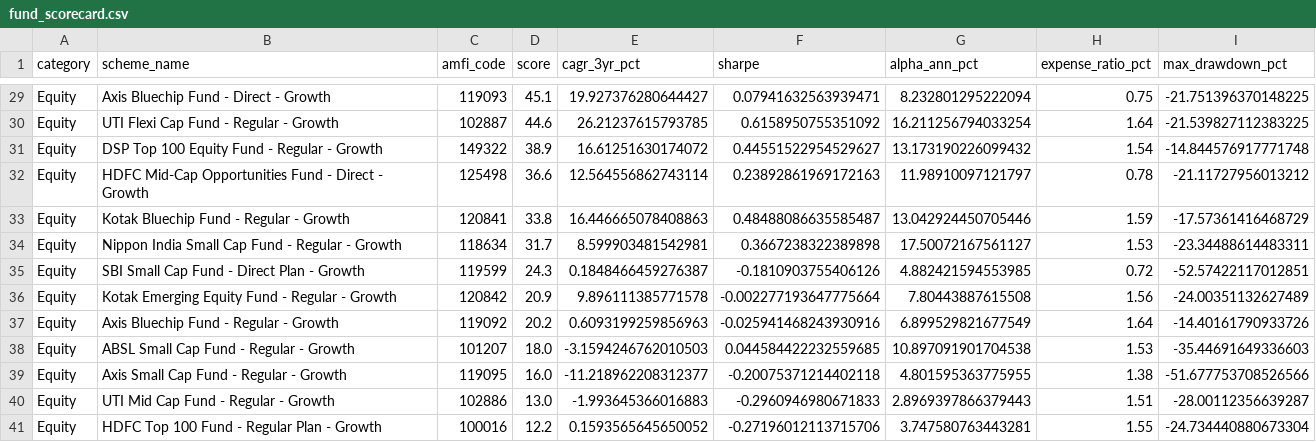
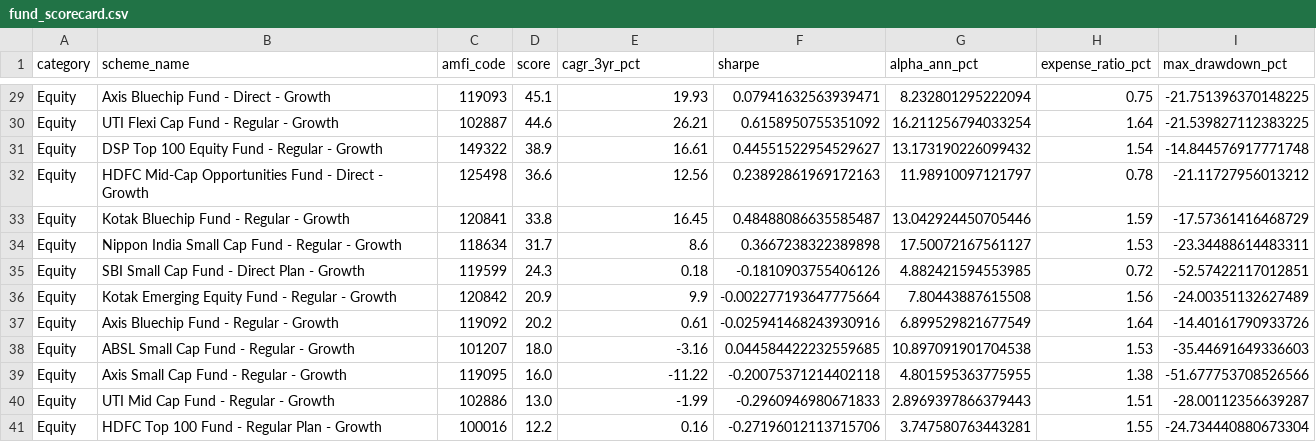
Before and after one commit to sridhar4438/bluestock_mf_capstone, a CSV file: Data/Processed/fund_scorecard.csv, drawn as a sheet; only a part is shown, gaps mark what is left out; the diff covers the shown part only; the diff names each change by its address in the sheet, - before the commit and + after, or states it on an @@ line.

```diff
--- a/Data/Processed/fund_scorecard.csv
+++ b/Data/Processed/fund_scorecard.csv
-E29 (cagr_3yr_pct): 19.927376280644427
+E29 (cagr_3yr_pct): 19.93
-E30 (cagr_3yr_pct): 26.21237615793785
+E30 (cagr_3yr_pct): 26.21
-E31 (cagr_3yr_pct): 16.61251630174072
+E31 (cagr_3yr_pct): 16.61
-E32 (cagr_3yr_pct): 12.564556862743114
+E32 (cagr_3yr_pct): 12.56
-E33 (cagr_3yr_pct): 16.446665078408863
+E33 (cagr_3yr_pct): 16.45
-E34 (cagr_3yr_pct): 8.599903481542981
+E34 (cagr_3yr_pct): 8.6
-E35 (cagr_3yr_pct): 0.1848466459276387
+E35 (cagr_3yr_pct): 0.18
-E36 (cagr_3yr_pct): 9.896111385771578
+E36 (cagr_3yr_pct): 9.9
-E37 (cagr_3yr_pct): 0.6093199259856963
+E37 (cagr_3yr_pct): 0.61
-E38 (cagr_3yr_pct): -3.1594246762010503
+E38 (cagr_3yr_pct): -3.16
-E39 (cagr_3yr_pct): -11.218962208312377
+E39 (cagr_3yr_pct): -11.22
-E40 (cagr_3yr_pct): -1.993645366016883
+E40 (cagr_3yr_pct): -1.99
-E41 (cagr_3yr_pct): 0.1593565645650052
+E41 (cagr_3yr_pct): 0.16
```
Also changed, not shown: 27 edited cells elsewhere in this file, Data/Processed/cagr_report.csv, 4 other files.
